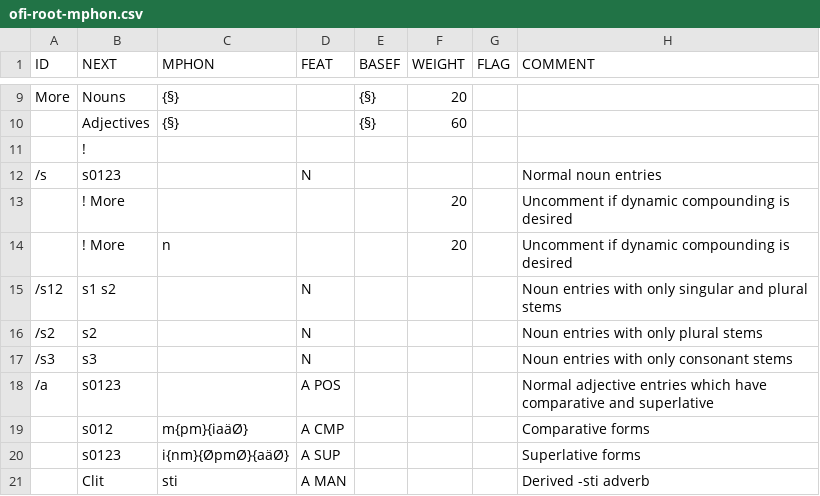
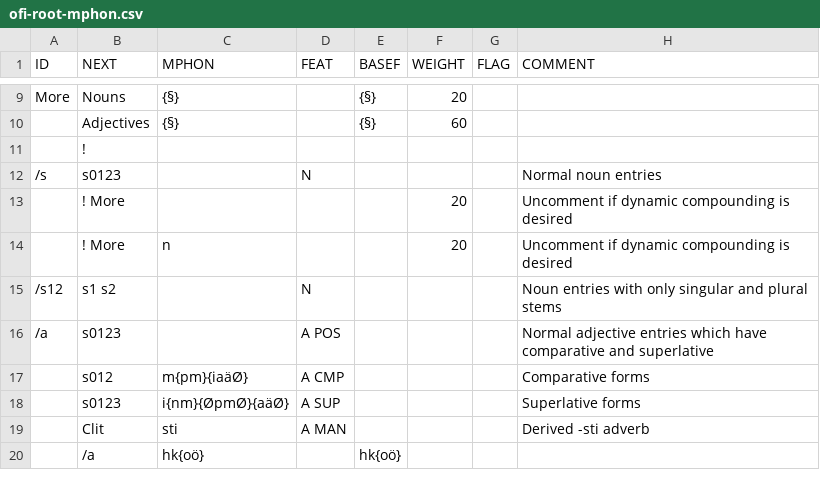
Before and after one commit to CSCfi/Kielipankki-ofitwol, a CSV file: ofitwol/ofi2/ofi-root-mphon.csv, drawn as a sheet; only a part is shown, gaps mark what is left out; the shorter side is filled out with more unchanged rows.

```diff
--- a/ofitwol/ofi2/ofi-root-mphon.csv
+++ b/ofitwol/ofi2/ofi-root-mphon.csv
@@ -15,4 +15,2 @@ More,Nouns,{§},,{§},20,,
 /s12,"s1 s2",,N,,,,"Noun entries with only singular and plural stems"
-/s2,s2,,N,,,,"Noun entries with only plural stems"
-/s3,s3,,N,,,,"Noun entries with only consonant stems"
 /a,s0123,,"A POS",,,,"Normal adjective entries which have comparative and superlative"
```
Also changed, not shown: ofitwol/ofi2/ofi-affixes.csv, ofitwol/ofi2/ofi-endings.csv, 13 other files.
